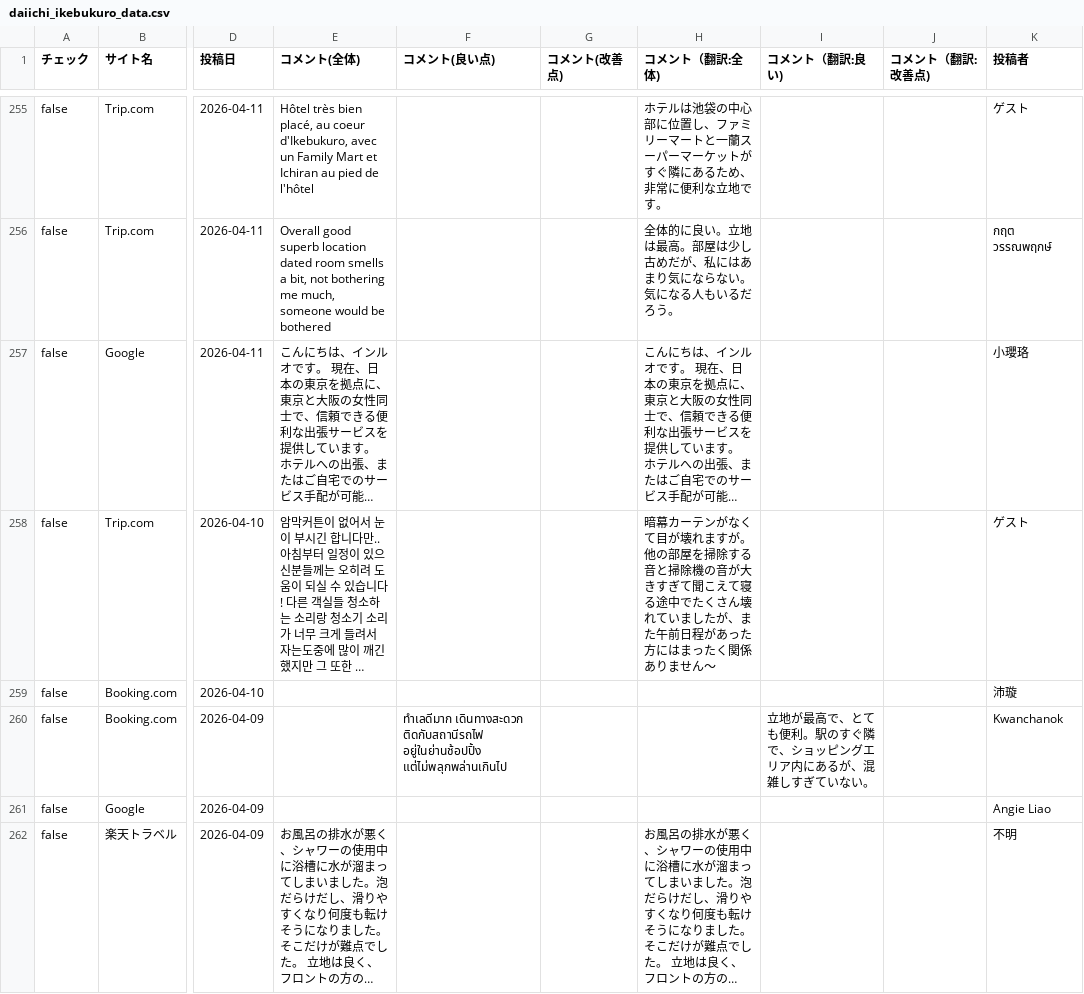
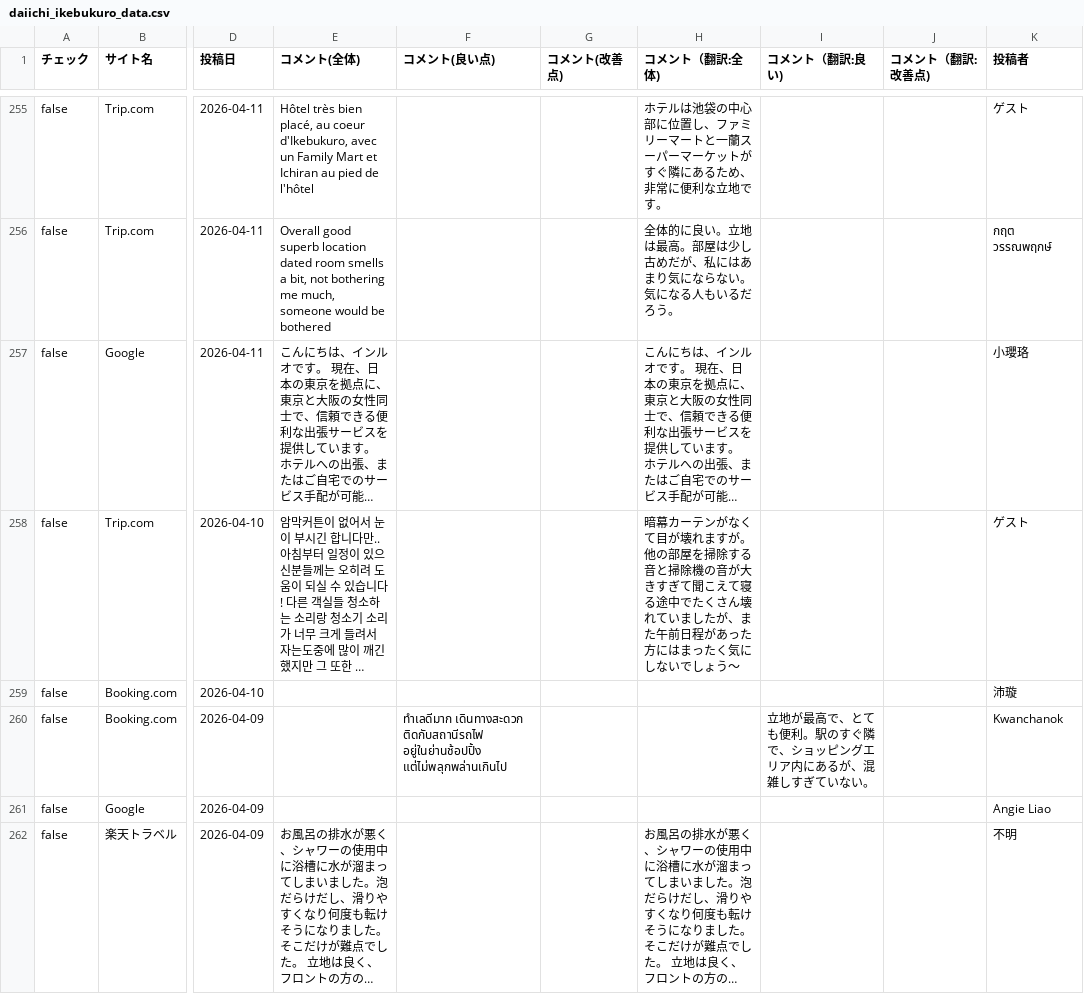
Before and after one commit to TAKAHASHIMITSUGU329/primechange-portal, a CSV file: データ/ホテル口コミデータ/daiichi_ikebukuro_data.csv, drawn as a sheet; only a part is shown, gaps mark what is left out; long unchanged cells end in …; the diff covers the shown part only; the diff names each change by its address in the sheet, - before the commit and + after, or states it on an @@ line.

```diff
--- a/データ/ホテル口コミデータ/daiichi_ikebukuro_data.csv
+++ b/データ/ホテル口コミデータ/daiichi_ikebukuro_data.csv
-H258 (コメント（翻訳:全体)): …まったく関係ありません〜
+H258 (コメント（翻訳:全体)): …まったく気にしないでしょう〜
```
Also changed, not shown: 26 edited cells elsewhere in this file, データ/ホテル口コミデータ/comfort_era_higashikanda_data.csv, データ/ホテル口コミデータ/comfort_hakata_data.csv, 45 other files.
